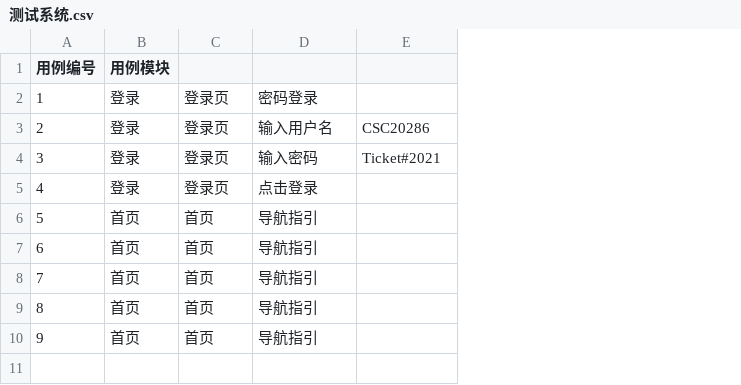
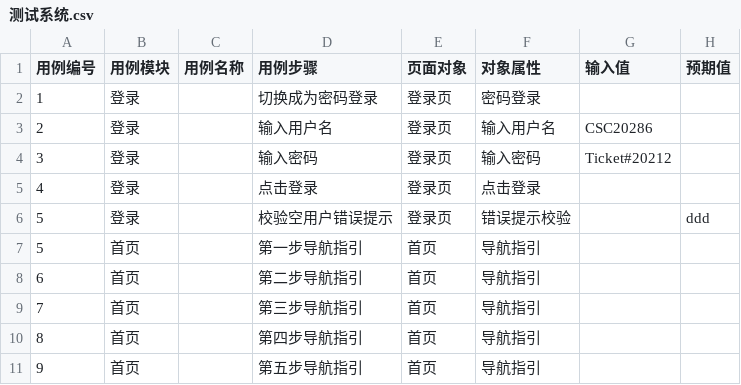
Before and after one commit to hzylyh/webUIAT, a CSV file: project/一级经分/testcase/测试系统.csv, drawn as a sheet; addresses are those after the commit; the diff names each change by its address in the sheet, - before the commit and + after, or states it on an @@ line.

```diff
--- a/project/一级经分/testcase/测试系统.csv
+++ b/project/一级经分/testcase/测试系统.csv
+column C (用例名称), empty
+column D (用例步骤), rows 2-5: 切换成为密码登录 | 输入用户名 | 输入密码 | 点击登录; rows 7-11: 第一步导航指引 | 第二步导航指引 | 第三步导航指引 | 第四步导航指引 | 第五步导航指引
+column H (预期值), empty
-E1: (empty)
+E1: 页面对象
-F1: (empty)
+F1: 对象属性
-G1: (empty)
+G1: 输入值
-G4 (输入值): Ticket#2021
+G4 (输入值): Ticket#20212
+row 6: 5 | 登录 |  | 校验空用户错误提示 | 登录页 | 错误提示校验 |  | ddd
```
Also changed, not shown: 4 other files.
